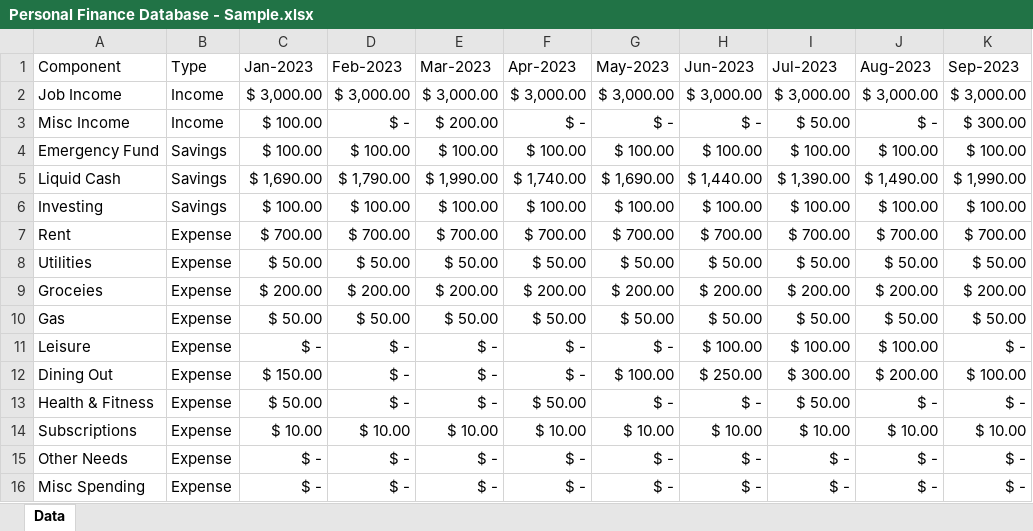
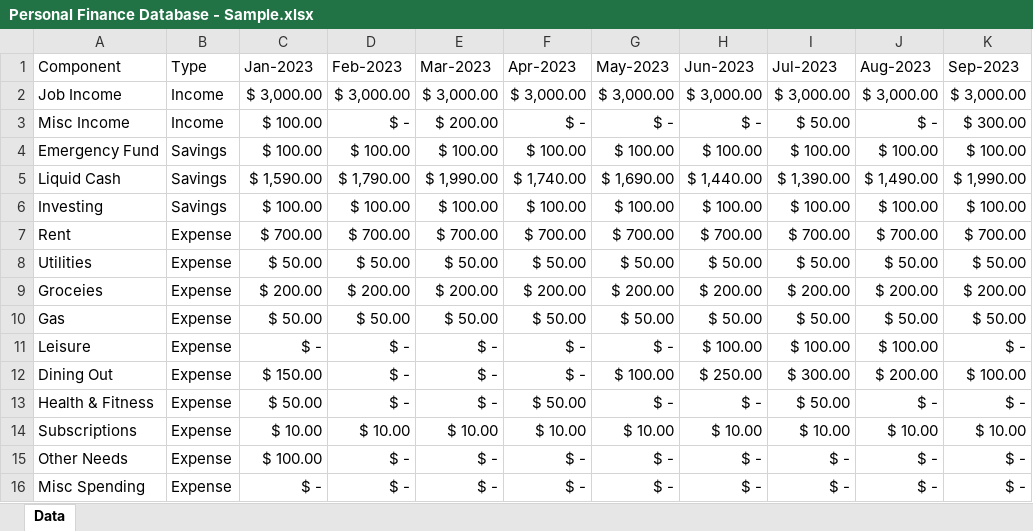
Before and after one commit to ryansexton/ryansexton.github.io, an Excel workbook: finance-tracker-page/Personal Finance Database - Sample.xlsx, sheet Data, drawn as a sheet; only a part is shown; values as stored, in another font and other column widths than the file's, no borders; table styles not drawn; the diff names each change by its address in the sheet, - before the commit and + after, or states it on an @@ line.

Commit message:
update sample files

```diff
--- a/finance-tracker-page/Personal Finance Database - Sample.xlsx (sheet Data)
+++ b/finance-tracker-page/Personal Finance Database - Sample.xlsx (sheet Data)
-C5 (Jan-2023): $ 1,690.00
+C5 (Jan-2023): $ 1,590.00
-C15 (Jan-2023): $ -
+C15 (Jan-2023): $ 100.00
```
Also changed, not shown: 1 other file.
